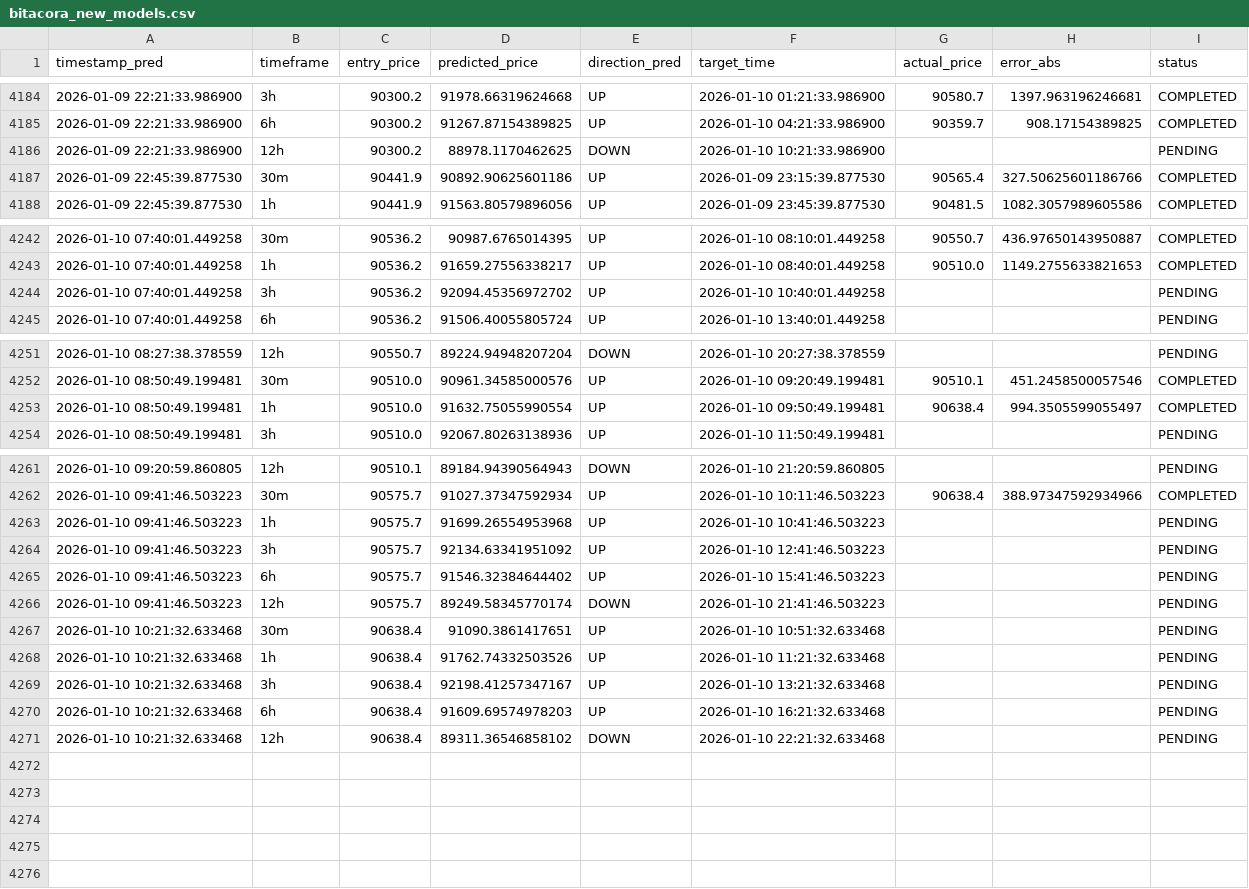
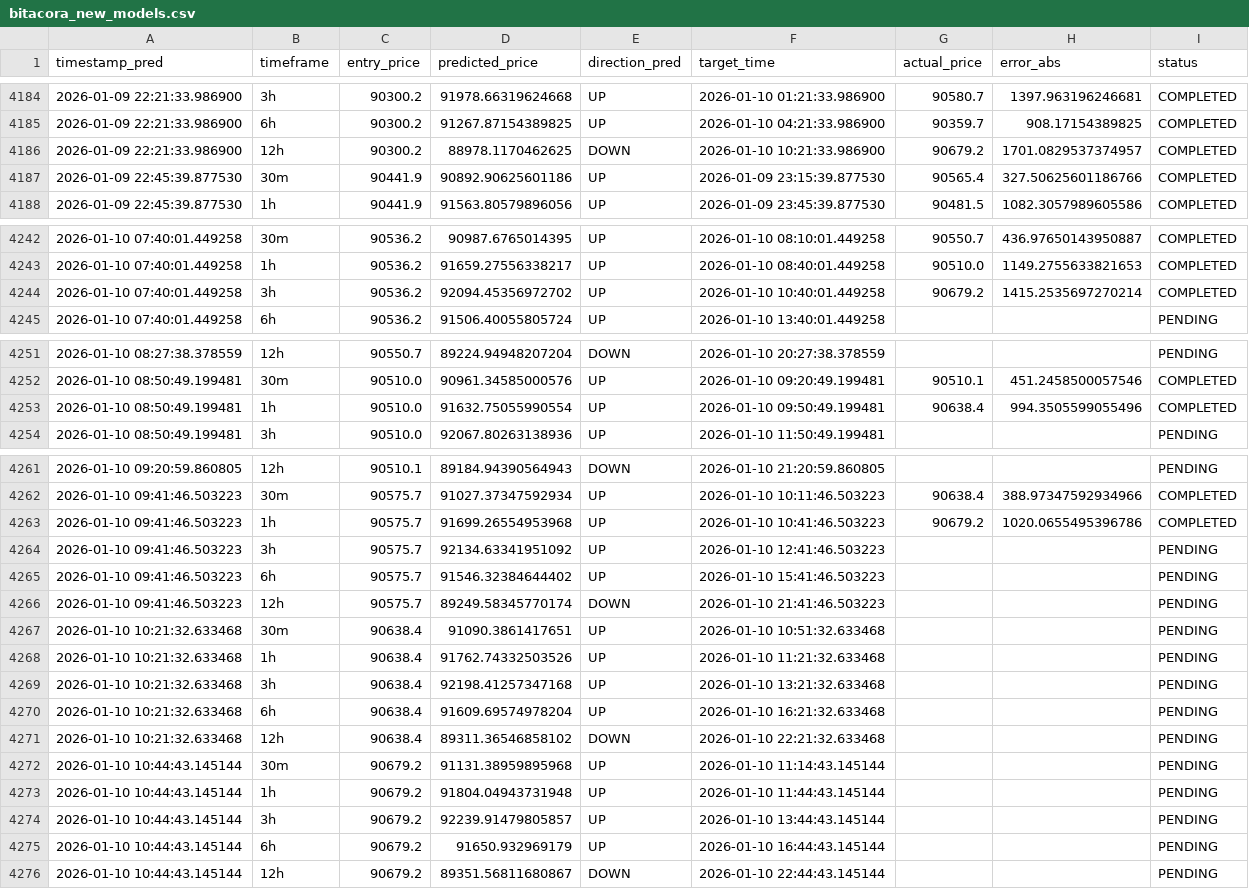
Before and after one commit to marchelo23/btc-live-test-private, a CSV file: bitacora_new_models.csv, drawn as a sheet; only a part is shown, gaps mark what is left out.

```diff
--- a/bitacora_new_models.csv
+++ b/bitacora_new_models.csv
@@ -4185,3 +4185,3 @@ timestamp_pred,timeframe,entry_price,predicted_price,direction_pred,target_time,
 2026-01-09 22:21:33.986900,6h,90300.2,91267.87154389825,UP,2026-01-10 04:21:33.986900,90359.7,908.17154389825,COMPLETED
-2026-01-09 22:21:33.986900,12h,90300.2,88978.1170462625,DOWN,2026-01-10 10:21:33.986900,,,PENDING
+2026-01-09 22:21:33.986900,12h,90300.2,88978.1170462625,DOWN,2026-01-10 10:21:33.986900,90679.2,1701.0829537374957,COMPLETED
 2026-01-09 22:45:39.877530,30m,90441.9,90892.90625601186,UP,2026-01-09 23:15:39.877530,90565.4,327.50625601186766,COMPLETED
@@ -4243,3 +4243,3 @@ timestamp_pred,timeframe,entry_price,predicted_price,direction_pred,target_time,
 2026-01-10 07:40:01.449258,1h,90536.2,91659.27556338217,UP,2026-01-10 08:40:01.449258,90510.0,1149.2755633821653,COMPLETED
-2026-01-10 07:40:01.449258,3h,90536.2,92094.45356972702,UP,2026-01-10 10:40:01.449258,,,PENDING
+2026-01-10 07:40:01.449258,3h,90536.2,92094.45356972702,UP,2026-01-10 10:40:01.449258,90679.2,1415.2535697270214,COMPLETED
 2026-01-10 07:40:01.449258,6h,90536.2,91506.40055805724,UP,2026-01-10 13:40:01.449258,,,PENDING
@@ -4252,3 +4252,3 @@ timestamp_pred,timeframe,entry_price,predicted_price,direction_pred,target_time,
 2026-01-10 08:50:49.199481,30m,90510.0,90961.34585000576,UP,2026-01-10 09:20:49.199481,90510.1,451.2458500057546,COMPLETED
-2026-01-10 08:50:49.199481,1h,90510.0,91632.75055990554,UP,2026-01-10 09:50:49.199481,90638.4,994.3505599055497,COMPLETED
+2026-01-10 08:50:49.199481,1h,90510.0,91632.75055990554,UP,2026-01-10 09:50:49.199481,90638.4,994.3505599055496,COMPLETED
 2026-01-10 08:50:49.199481,3h,90510.0,92067.80263138936,UP,2026-01-10 11:50:49.199481,,,PENDING
@@ -4262,3 +4262,3 @@ timestamp_pred,timeframe,entry_price,predicted_price,direction_pred,target_time,
 2026-01-10 09:41:46.503223,30m,90575.7,91027.37347592934,UP,2026-01-10 10:11:46.503223,90638.4,388.97347592934966,COMPLETED
-2026-01-10 09:41:46.503223,1h,90575.7,91699.26554953968,UP,2026-01-10 10:41:46.503223,,,PENDING
+2026-01-10 09:41:46.503223,1h,90575.7,91699.26554953968,UP,2026-01-10 10:41:46.503223,90679.2,1020.0655495396786,COMPLETED
 2026-01-10 09:41:46.503223,3h,90575.7,92134.63341951092,UP,2026-01-10 12:41:46.503223,,,PENDING
@@ -4268,4 +4268,9 @@ timestamp_pred,timeframe,entry_price,predicted_price,direction_pred,target_time,
 2026-01-10 10:21:32.633468,1h,90638.4,91762.74332503526,UP,2026-01-10 11:21:32.633468,,,PENDING
-2026-01-10 10:21:32.633468,3h,90638.4,92198.41257347167,UP,2026-01-10 13:21:32.633468,,,PENDING
-2026-01-10 10:21:32.633468,6h,90638.4,91609.69574978203,UP,2026-01-10 16:21:32.633468,,,PENDING
+2026-01-10 10:21:32.633468,3h,90638.4,92198.41257347168,UP,2026-01-10 13:21:32.633468,,,PENDING
+2026-01-10 10:21:32.633468,6h,90638.4,91609.69574978204,UP,2026-01-10 16:21:32.633468,,,PENDING
 2026-01-10 10:21:32.633468,12h,90638.4,89311.36546858102,DOWN,2026-01-10 22:21:32.633468,,,PENDING
+2026-01-10 10:44:43.145144,30m,90679.2,91131.38959895968,UP,2026-01-10 11:14:43.145144,,,PENDING
+2026-01-10 10:44:43.145144,1h,90679.2,91804.04943731948,UP,2026-01-10 11:44:43.145144,,,PENDING
+2026-01-10 10:44:43.145144,3h,90679.2,92239.91479805857,UP,2026-01-10 13:44:43.145144,,,PENDING
+2026-01-10 10:44:43.145144,6h,90679.2,91650.932969179,UP,2026-01-10 16:44:43.145144,,,PENDING
+2026-01-10 10:44:43.145144,12h,90679.2,89351.56811680867,DOWN,2026-01-10 22:44:43.145144,,,PENDING
```
